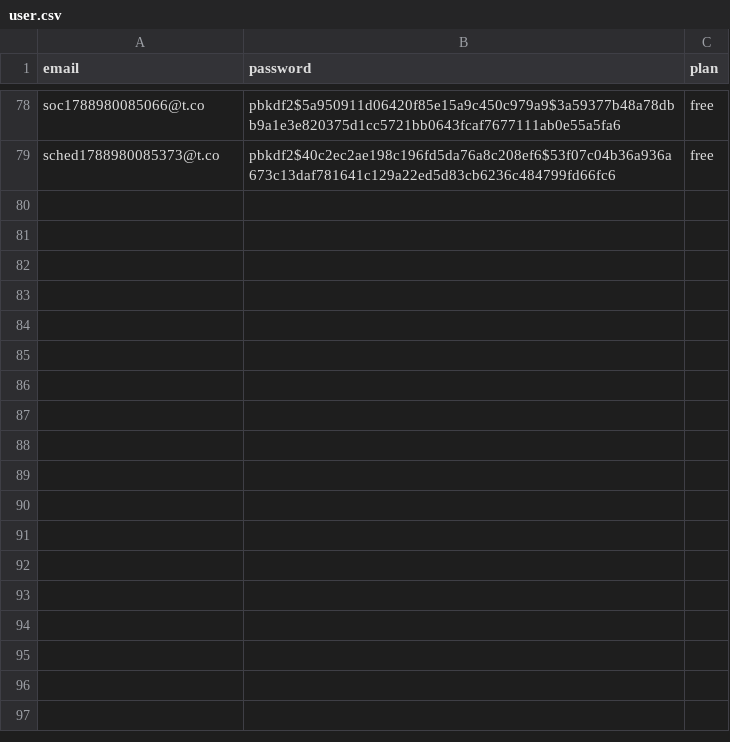
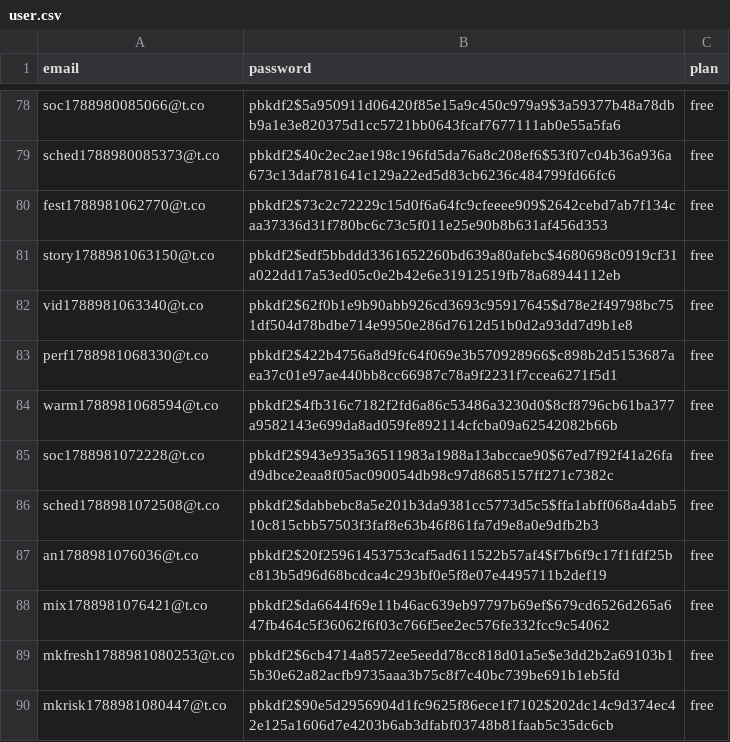
Before and after one commit to HarshModi1412/Art, a CSV file: data/user.csv, drawn as a sheet; only a part is shown, gaps mark what is left out; the diff names each change by its address in the sheet, - before the commit and + after, or states it on an @@ line.

```diff
--- a/data/user.csv
+++ b/data/user.csv
+row 80: fest1788981062770@t.co | pbkdf2$73c2c72229c15d0f6a64fc9cfeeee909$2642cebd7ab7f134caa37336d31f780bc6c73c5f011e25e90b8b631af456d353 | free
+row 81: story1788981063150@t.co | pbkdf2$edf5bbddd3361652260bd639a80afebc$4680698c0919cf31a022dd17a53ed05c0e2b42e6e31912519fb78a68944112eb | free
+row 82: vid1788981063340@t.co | pbkdf2$62f0b1e9b90abb926cd3693c95917645$d78e2f49798bc751df504d78bdbe714e9950e286d7612d51b0d2a93dd7d9b1e8 | free
+row 83: perf1788981068330@t.co | pbkdf2$422b4756a8d9fc64f069e3b570928966$c898b2d5153687aea37c01e97ae440bb8cc66987c78a9f2231f7ccea6271f5d1 | free
+row 84: warm1788981068594@t.co | pbkdf2$4fb316c7182f2fd6a86c53486a3230d0$8cf8796cb61ba377a9582143e699da8ad059fe892114cfcba09a62542082b66b | free
+row 85: soc1788981072228@t.co | pbkdf2$943e935a36511983a1988a13abccae90$67ed7f92f41a26fad9dbce2eaa8f05ac090054db98c97d8685157ff271c7382c | free
+row 86: sched1788981072508@t.co | pbkdf2$dabbebc8a5e201b3da9381cc5773d5c5$ffa1abff068a4dab510c815cbb57503f3faf8e63b46f861fa7d9e8a0e9dfb2b3 | free
+row 87: an1788981076036@t.co | pbkdf2$20f25961453753caf5ad611522b57af4$f7b6f9c17f1fdf25bc813b5d96d68bcdca4c293bf0e5f8e07e4495711b2def19 | free
+row 88: mix1788981076421@t.co | pbkdf2$da6644f69e11b46ac639eb97797b69ef$679cd6526d265a647fb464c5f36062f6f03c766f5ee2ec576fe332fcc9c54062 | free
+row 89: mkfresh1788981080253@t.co | pbkdf2$6cb4714a8572ee5eedd78cc818d01a5e$e3dd2b2a69103b15b30e62a82acfb9735aaa3b75c8f7c40bc739be691b1eb5fd | free
+row 90: mkrisk1788981080447@t.co | pbkdf2$90e5d2956904d1fc9625f86ece1f7102$202dc14c9d374ec42e125a1606d7e4203b6ab3dfabf03748b81faab5c35dc6cb | free
```
Also changed, not shown: 6 other files.
